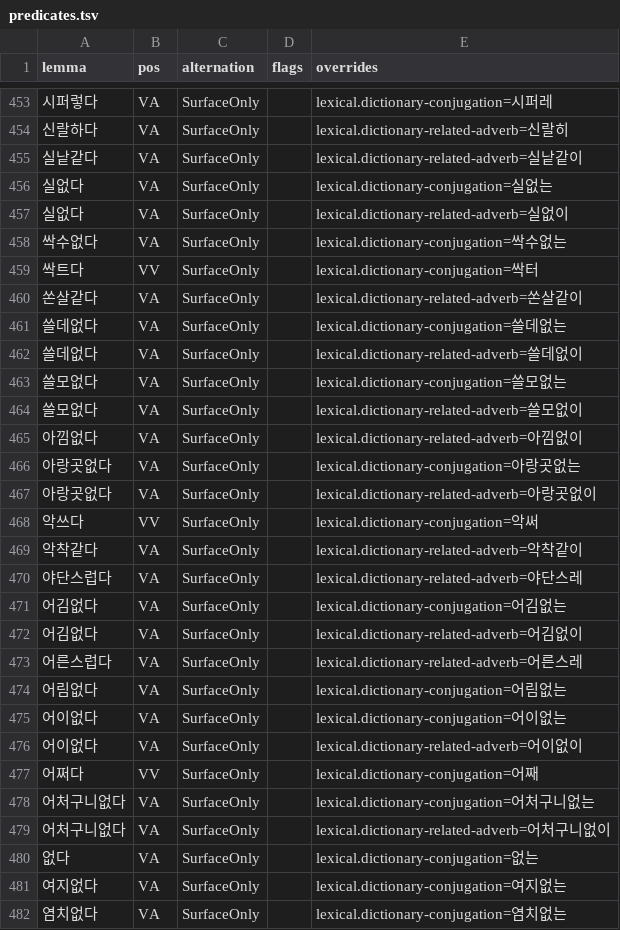
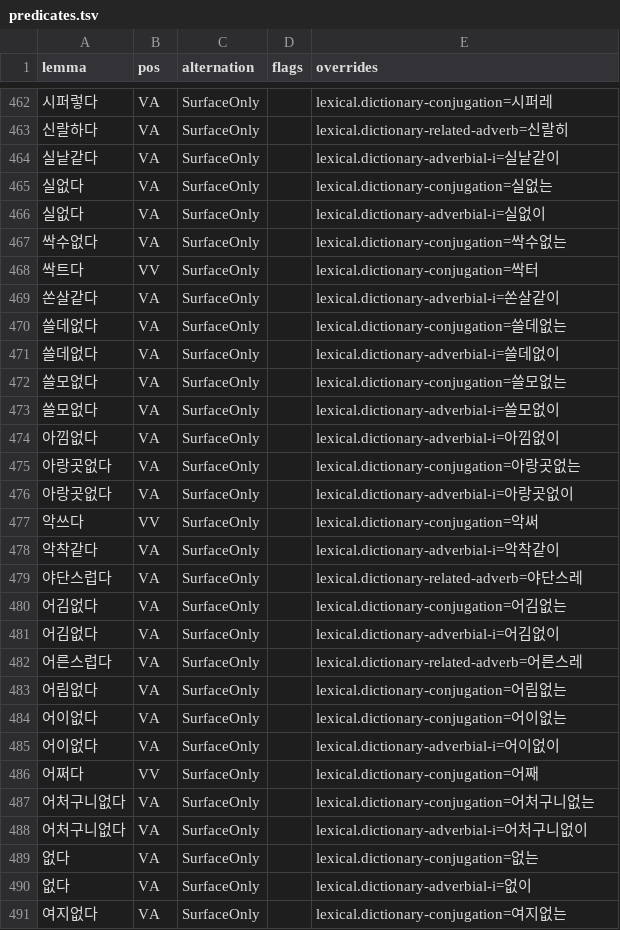
Before and after one commit to SeokminHong/kfind, a TSV file: data/enriched/predicates.tsv, drawn as a sheet; only a part is shown, gaps mark what is left out; the shorter side is filled out with more unchanged rows; the diff covers the shown part only.

```diff
--- a/data/enriched/predicates.tsv
+++ b/data/enriched/predicates.tsv
@@ -454,20 +463,20 @@ lemma	pos	alternation	flags	overrides
 신랄하다	VA	SurfaceOnly		lexical.dictionary-related-adverb=신랄히
-실낱같다	VA	SurfaceOnly		lexical.dictionary-related-adverb=실낱같이
+실낱같다	VA	SurfaceOnly		lexical.dictionary-adverbial-i=실낱같이
 실없다	VA	SurfaceOnly		lexical.dictionary-conjugation=실없는
-실없다	VA	SurfaceOnly		lexical.dictionary-related-adverb=실없이
+실없다	VA	SurfaceOnly		lexical.dictionary-adverbial-i=실없이
 싹수없다	VA	SurfaceOnly		lexical.dictionary-conjugation=싹수없는
 싹트다	VV	SurfaceOnly		lexical.dictionary-conjugation=싹터
-쏜살같다	VA	SurfaceOnly		lexical.dictionary-related-adverb=쏜살같이
+쏜살같다	VA	SurfaceOnly		lexical.dictionary-adverbial-i=쏜살같이
 쓸데없다	VA	SurfaceOnly		lexical.dictionary-conjugation=쓸데없는
-쓸데없다	VA	SurfaceOnly		lexical.dictionary-related-adverb=쓸데없이
+쓸데없다	VA	SurfaceOnly		lexical.dictionary-adverbial-i=쓸데없이
 쓸모없다	VA	SurfaceOnly		lexical.dictionary-conjugation=쓸모없는
-쓸모없다	VA	SurfaceOnly		lexical.dictionary-related-adverb=쓸모없이
-아낌없다	VA	SurfaceOnly		lexical.dictionary-related-adverb=아낌없이
+쓸모없다	VA	SurfaceOnly		lexical.dictionary-adverbial-i=쓸모없이
+아낌없다	VA	SurfaceOnly		lexical.dictionary-adverbial-i=아낌없이
 아랑곳없다	VA	SurfaceOnly		lexical.dictionary-conjugation=아랑곳없는
-아랑곳없다	VA	SurfaceOnly		lexical.dictionary-related-adverb=아랑곳없이
+아랑곳없다	VA	SurfaceOnly		lexical.dictionary-adverbial-i=아랑곳없이
 악쓰다	VV	SurfaceOnly		lexical.dictionary-conjugation=악써
-악착같다	VA	SurfaceOnly		lexical.dictionary-related-adverb=악착같이
+악착같다	VA	SurfaceOnly		lexical.dictionary-adverbial-i=악착같이
 야단스럽다	VA	SurfaceOnly		lexical.dictionary-related-adverb=야단스레
 어김없다	VA	SurfaceOnly		lexical.dictionary-conjugation=어김없는
-어김없다	VA	SurfaceOnly		lexical.dictionary-related-adverb=어김없이
+어김없다	VA	SurfaceOnly		lexical.dictionary-adverbial-i=어김없이
 어른스럽다	VA	SurfaceOnly		lexical.dictionary-related-adverb=어른스레
@@ -475,7 +484,8 @@ lemma	pos	alternation	flags	overrides
 어이없다	VA	SurfaceOnly		lexical.dictionary-conjugation=어이없는
-어이없다	VA	SurfaceOnly		lexical.dictionary-related-adverb=어이없이
+어이없다	VA	SurfaceOnly		lexical.dictionary-adverbial-i=어이없이
 어쩌다	VV	SurfaceOnly		lexical.dictionary-conjugation=어째
 어처구니없다	VA	SurfaceOnly		lexical.dictionary-conjugation=어처구니없는
-어처구니없다	VA	SurfaceOnly		lexical.dictionary-related-adverb=어처구니없이
+어처구니없다	VA	SurfaceOnly		lexical.dictionary-adverbial-i=어처구니없이
 없다	VA	SurfaceOnly		lexical.dictionary-conjugation=없는
+없다	VA	SurfaceOnly		lexical.dictionary-adverbial-i=없이
 여지없다	VA	SurfaceOnly		lexical.dictionary-conjugation=여지없는
```
Also changed, not shown: 11 added rows and 65 edited cells elsewhere in this file, docs/benchmarks/query-matrix-fnc-dispositions.tsv, 31 other files.
